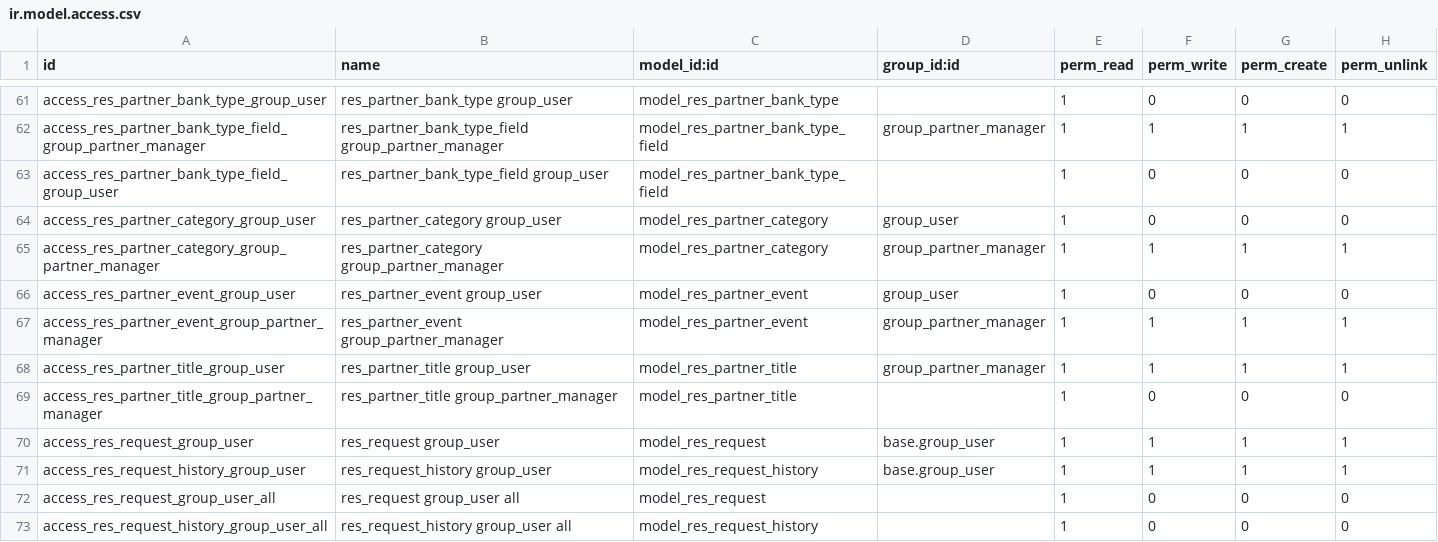
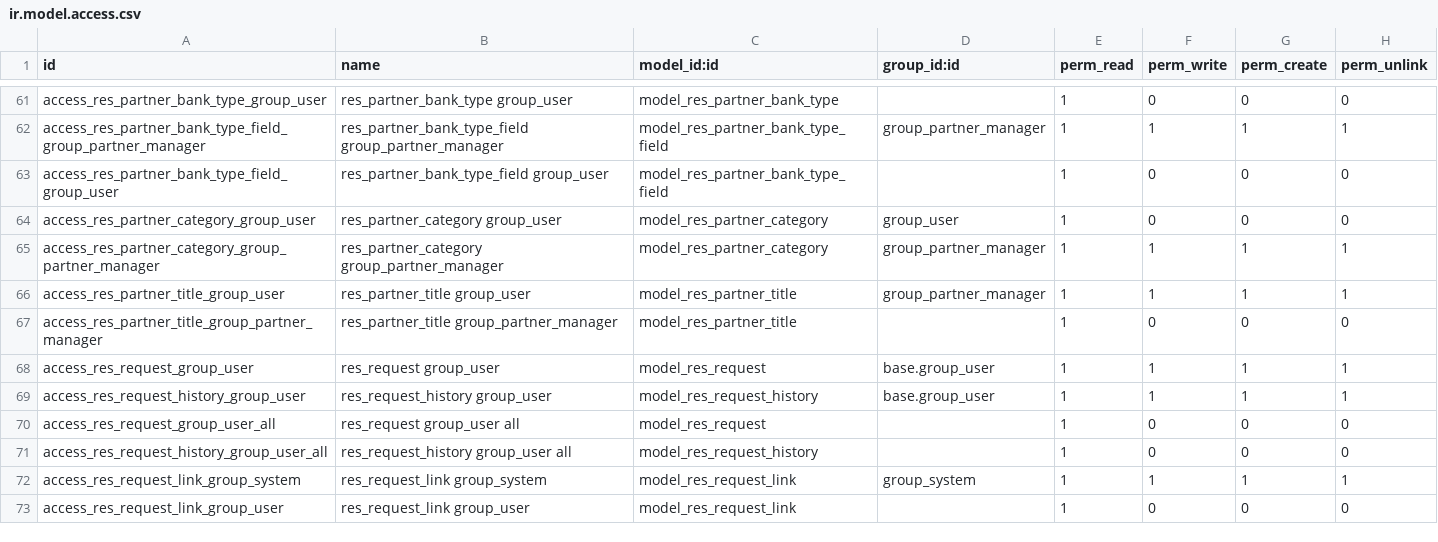
Before and after one commit to IMAGE-ET/openerp-server, a CSV file: openerp/addons/base/security/ir.model.access.csv, drawn as a sheet; only a part is shown, gaps mark what is left out; the shorter side is filled out with more unchanged rows; the diff names each change by its address in the sheet, - before the commit and + after, or states it on an @@ line.

```diff
--- a/openerp/addons/base/security/ir.model.access.csv
+++ b/openerp/addons/base/security/ir.model.access.csv
-row 66: access_res_partner_event_group_user | res_partner_event group_user | model_res_partner_event | group_user | 1 | 0 | 0 | 0
-row 67: access_res_partner_event_group_partner_manager | res_partner_event group_partner_manager | model_res_partner_event | group_partner_manager | 1 | 1 | 1 | 1
```
Also changed, not shown: 10 other files.
